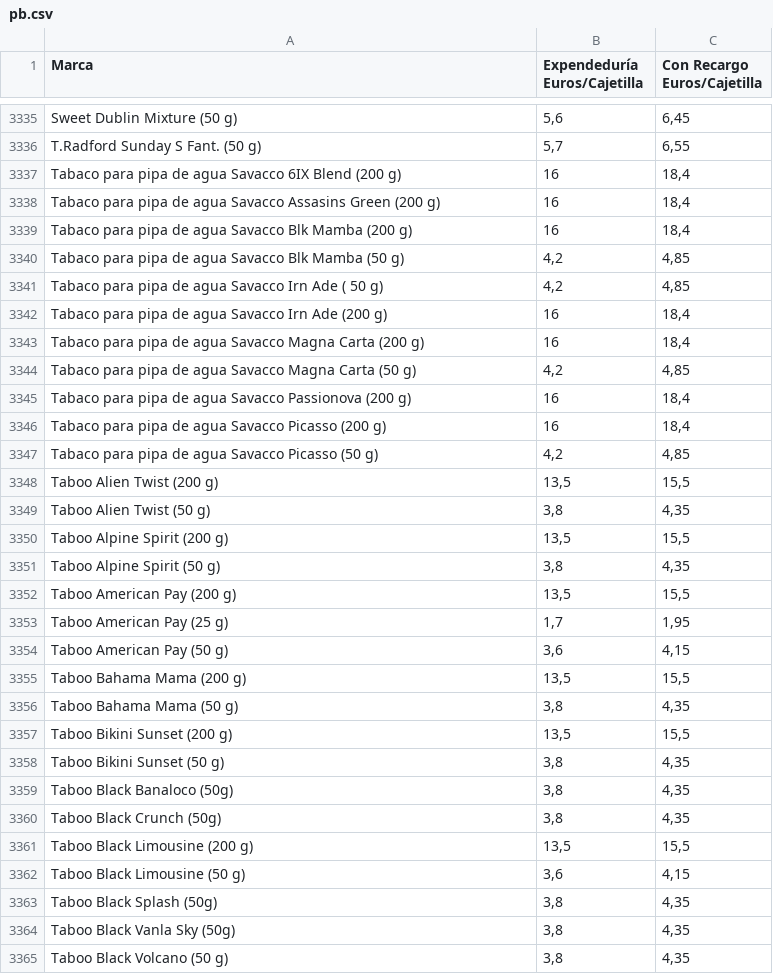
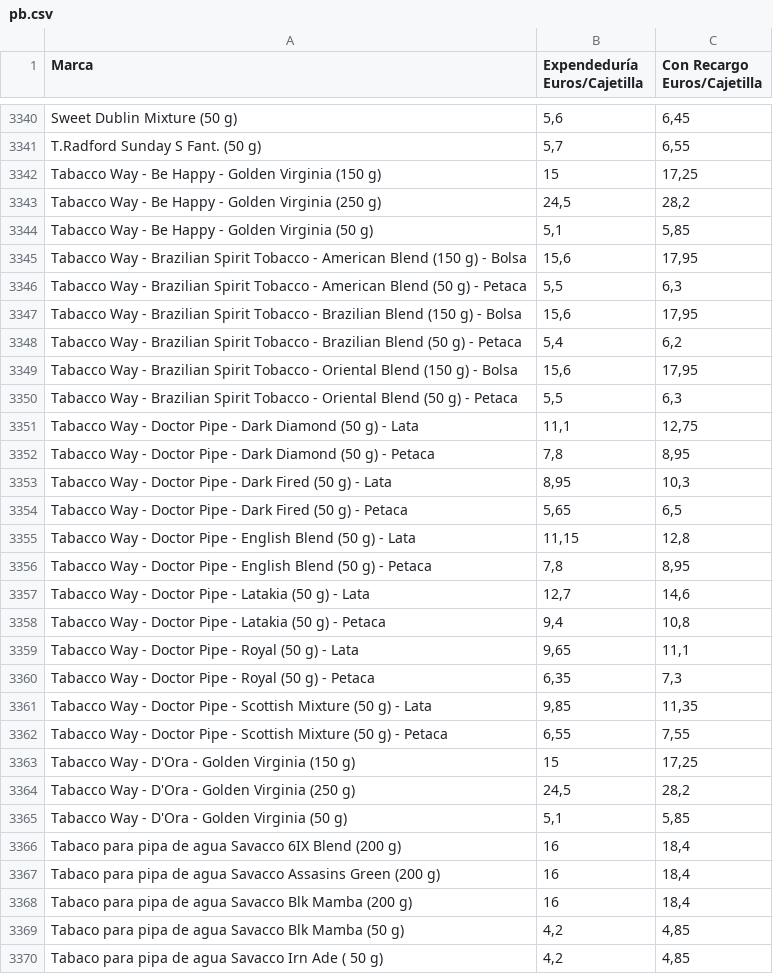
Before and after one commit to Dionakra/pipe-tobacco, a CSV file: public/csv/pb.csv, drawn as a sheet; only a part is shown, gaps mark what is left out; the shorter side is filled out with more unchanged rows; the diff covers the shown part only.

```diff
--- a/public/csv/pb.csv
+++ b/public/csv/pb.csv
@@ -3336,2 +3341,26 @@ Sweet Dublin Mixture (50 g);5,6;6,45
 T.Radford Sunday S Fant. (50 g);5,7;6,55
+Tabacco Way - Be Happy - Golden Virginia (150 g);15;17,25
+Tabacco Way - Be Happy - Golden Virginia (250 g);24,5;28,2
+Tabacco Way - Be Happy - Golden Virginia (50 g);5,1;5,85
+Tabacco Way - Brazilian Spirit Tobacco - American Blend (150 g) - Bolsa;15,6;17,95
+Tabacco Way - Brazilian Spirit Tobacco - American Blend (50 g) - Petaca;5,5;6,3
+Tabacco Way - Brazilian Spirit Tobacco - Brazilian Blend (150 g) - Bolsa;15,6;17,95
+Tabacco Way - Brazilian Spirit Tobacco - Brazilian Blend (50 g) - Petaca;5,4;6,2
+Tabacco Way - Brazilian Spirit Tobacco - Oriental Blend (150 g) - Bolsa;15,6;17,95
+Tabacco Way - Brazilian Spirit Tobacco - Oriental Blend (50 g) - Petaca;5,5;6,3
+Tabacco Way - Doctor Pipe - Dark Diamond (50 g) - Lata;11,1;12,75
+Tabacco Way - Doctor Pipe - Dark Diamond (50 g) - Petaca;7,8;8,95
+Tabacco Way - Doctor Pipe - Dark Fired (50 g) - Lata;8,95;10,3
+Tabacco Way - Doctor Pipe - Dark Fired (50 g) - Petaca;5,65;6,5
+Tabacco Way - Doctor Pipe - English Blend (50 g) - Lata;11,15;12,8
+Tabacco Way - Doctor Pipe - English Blend (50 g) - Petaca;7,8;8,95
+Tabacco Way - Doctor Pipe - Latakia (50 g) - Lata;12,7;14,6
+Tabacco Way - Doctor Pipe - Latakia (50 g) - Petaca;9,4;10,8
+Tabacco Way - Doctor Pipe - Royal (50 g) - Lata;9,65;11,1
+Tabacco Way - Doctor Pipe - Royal (50 g) - Petaca;6,35;7,3
+Tabacco Way - Doctor Pipe - Scottish Mixture (50 g) - Lata;9,85;11,35
+Tabacco Way - Doctor Pipe - Scottish Mixture (50 g) - Petaca;6,55;7,55
+Tabacco Way - D'Ora - Golden Virginia (150 g);15;17,25
+Tabacco Way - D'Ora - Golden Virginia (250 g);24,5;28,2
+Tabacco Way - D'Ora - Golden Virginia (50 g);5,1;5,85
 Tabaco para pipa de agua Savacco 6IX Blend (200 g);16;18,4
```
Also changed, not shown: 5 added rows elsewhere in this file, public/csv/cm.csv, 7 other files.
